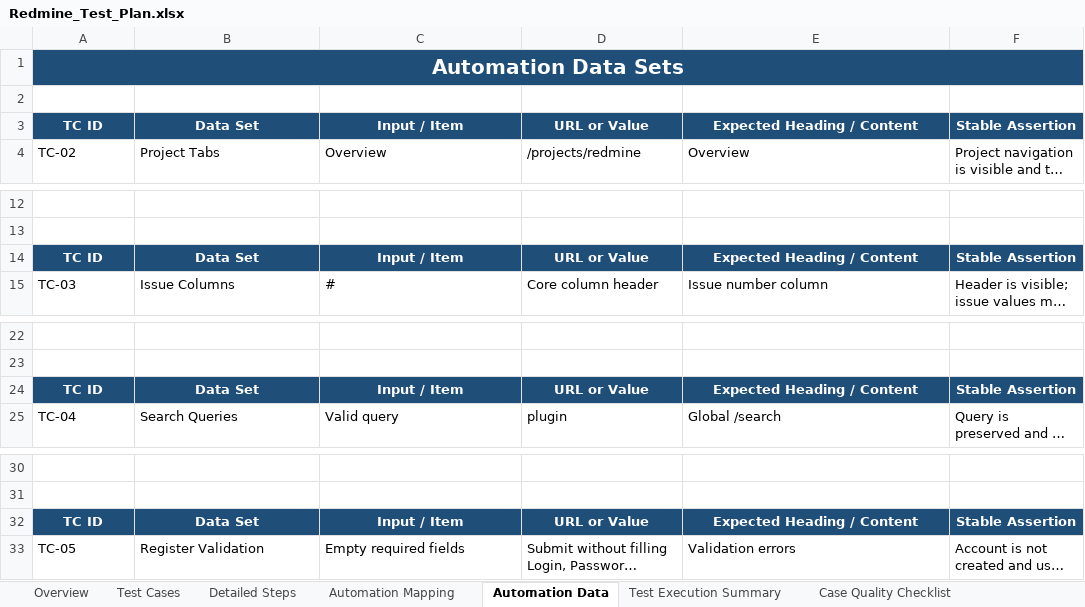
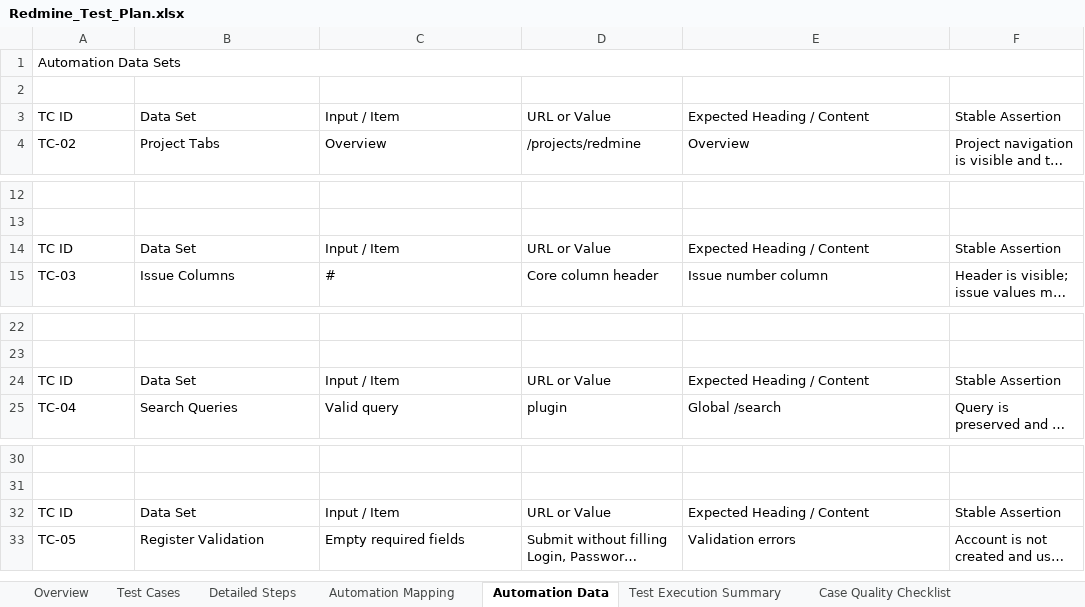
Before and after one commit to RollForQA/TS_internship_task2_Redmine, an Excel workbook: docs/Redmine_Test_Plan.xlsx, sheet Automation Data, drawn as a sheet; only a part is shown, gaps mark what is left out; long unchanged cells end in …; values as stored, in another font and other column widths than the file's, no borders; table styles not drawn; the diff names each change by its address in the sheet, - before the commit and + after, or states it on an @@ line.

```diff
--- a/docs/Redmine_Test_Plan.xlsx (sheet Automation Data)
+++ b/docs/Redmine_Test_Plan.xlsx (sheet Automation Data)
-A1:F1 fill: #1F4E79
+A1:F1 fill: none
@@ A1 bold: on → off, text colour: #FFFFFF → black, alignment: center → left, text size: smaller @@
@@ A3:F3 fill: #1F4E79 → none, bold: on → off, text colour: #FFFFFF → black, alignment: center → left @@
@@ A14:F14 fill: #1F4E79 → none, bold: on → off, text colour: #FFFFFF → black, alignment: center → left @@
@@ A24:F24 fill: #1F4E79 → none, bold: on → off, text colour: #FFFFFF → black, alignment: center → left @@
@@ A32:F32 fill: #1F4E79 → none, bold: on → off, text colour: #FFFFFF → black, alignment: center → left @@
```
Also changed, not shown: sheet Automation Mapping, sheet Detailed Steps, sheet Test Execution Summary, sheet Test Cases, sheet Overview, sheet Case Quality Checklist, 6 other files.
